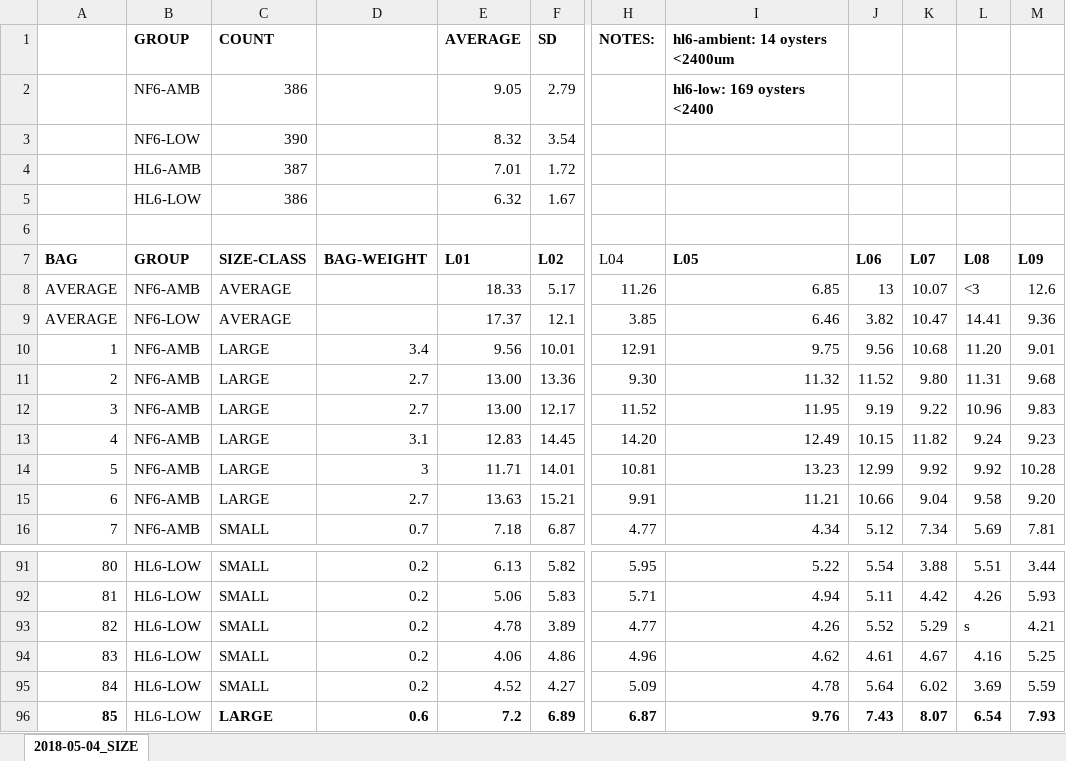
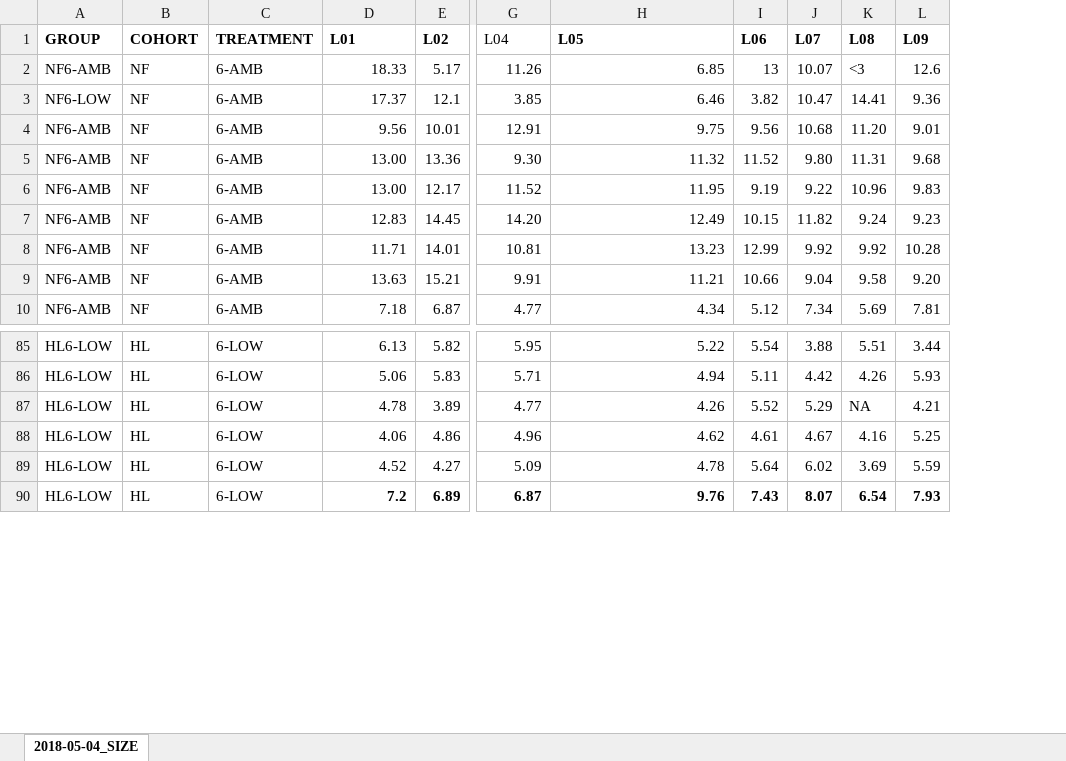
Before and after one commit to laurahspencer/O.lurida_Stress, an Excel workbook: Data/2018-05-04_Oly-Size.xlsx, sheet 2018-05-04_SIZE, drawn as a sheet; only a part is shown, gaps mark what is left out; values as stored, in another font and other column widths than the file's, no borders; removed rows and columns are numbered as before the commit, all else as after; rows hold the shown columns only; the diff covers the shown part only; the diff names each change by its address in the sheet, - before the commit and + after, or states it on an @@ line.

Commit message:
updated size

```diff
--- a/Data/2018-05-04_Oly-Size.xlsx (sheet 2018-05-04_SIZE)
+++ b/Data/2018-05-04_Oly-Size.xlsx (sheet 2018-05-04_SIZE)
-column A (BAG), rows 8-16: AVERAGE | AVERAGE | 1 | 2 | 3 | 4 | 5 | 6 | 7; rows 91-96: 80 | 81 | 82 | 83 | 84 | 85
-column C (SIZE-CLASS), rows 8-16: AVERAGE | AVERAGE | LARGE | LARGE | LARGE | LARGE | LARGE | LARGE | SMALL; rows 91-96: SMALL | SMALL | SMALL | SMALL | SMALL | LARGE
-column D (BAG-WEIGHT), rows 10-16: 3.4 | 2.7 | 2.7 | 3.1 | 3 | 2.7 | 0.7; rows 91-96: 0.2 | 0.2 | 0.2 | 0.2 | 0.2 | 0.6
+column B (COHORT), rows 2-10: all NF; rows 85-90: all HL
+column C (TREATMENT), rows 2-10: all 6-AMB; rows 85-90: all 6-LOW
-row 1:  | GROUP | COUNT |  | AVERAGE | SD | NOTES: | hl6-ambient: 14 oysters <2400um
-row 2:  | NF6-AMB | 386 |  | 9.05 | 2.79 |  | hl6-low: 169 oysters <2400
-row 3:  | NF6-LOW | 390 |  | 8.32 | 3.54
-row 4:  | HL6-AMB | 387 |  | 7.01 | 1.72
-row 5:  | HL6-LOW | 386 |  | 6.32 | 1.67
-row 6: (empty)
-K87 (L08): s
+K87 (L08): NA
```
Also changed, not shown: 91 added rows elsewhere in this sheet, formulas that keep their value, Data/Larvae-Data.xlsx, 7 other files.
